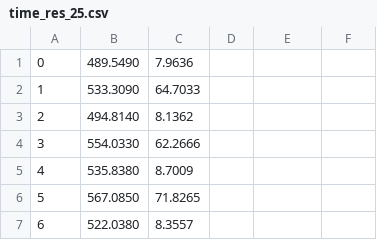
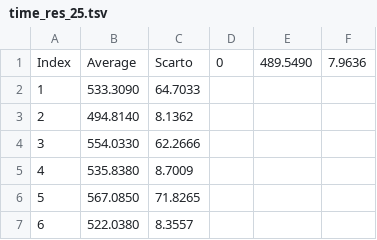
Before and after one commit to giacomoalbe/SerialSensDecoder, a TSV file: res/time_res_25.tsv (was res/time_res_25.csv), drawn as a sheet; only a part is shown.

```diff
--- a/res/time_res_25.csv
+++ b/res/time_res_25.tsv
@@ -1,2 +1,2 @@
-0	489.5490	7.9636
+Index	Average	Scarto	0	489.5490	7.9636
 1	533.3090	64.7033
```
Also changed, not shown: res/time_res_24.tsv, res/time_res_26.tsv, 22 other files.
